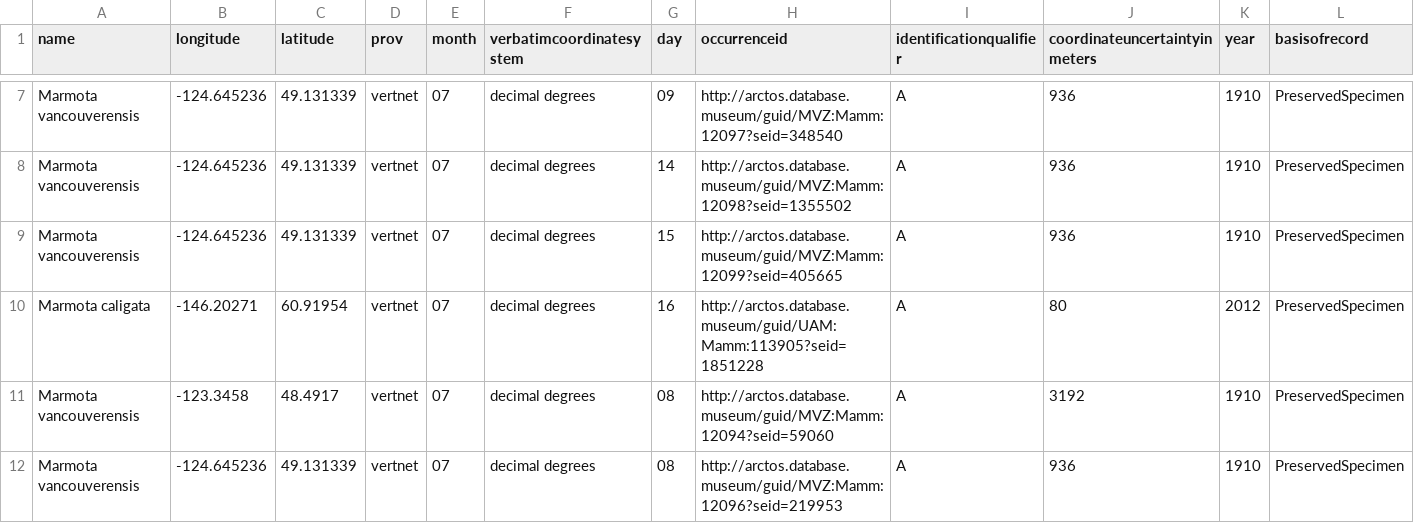
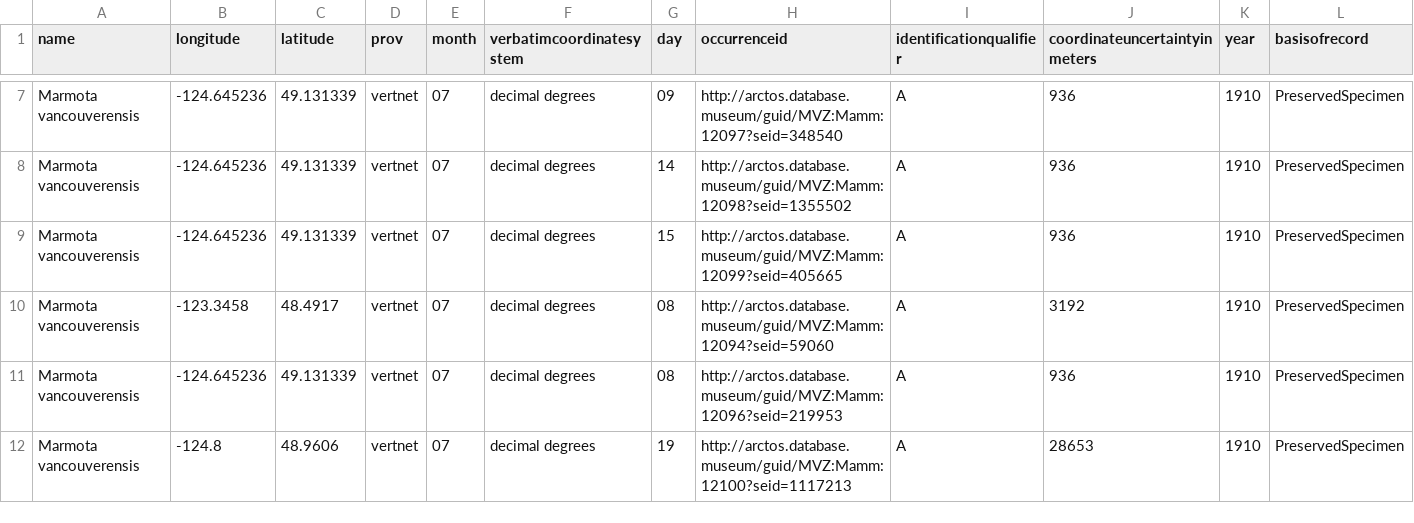
Before and after one commit to NatureServe-Canada/EBARTools, a CSV file: vertnet.csv, drawn as a sheet; only a part is shown, gaps mark what is left out; the shorter side is filled out with more unchanged rows; rows hold the shown columns only; the diff names each change by its address in the sheet, - before the commit and + after, or states it on an @@ line.

```diff
--- a/vertnet.csv
+++ b/vertnet.csv
-row 10: Marmota caligata | -146.20271 | 60.91954 | vertnet | 07 | decimal degrees | 16 | http://arctos.database.museum/guid/UAM:Mamm:113905?seid=1851228 | A | 80 | 2012 | PreservedSpecimen
```
Also changed, not shown: 6 other files.
